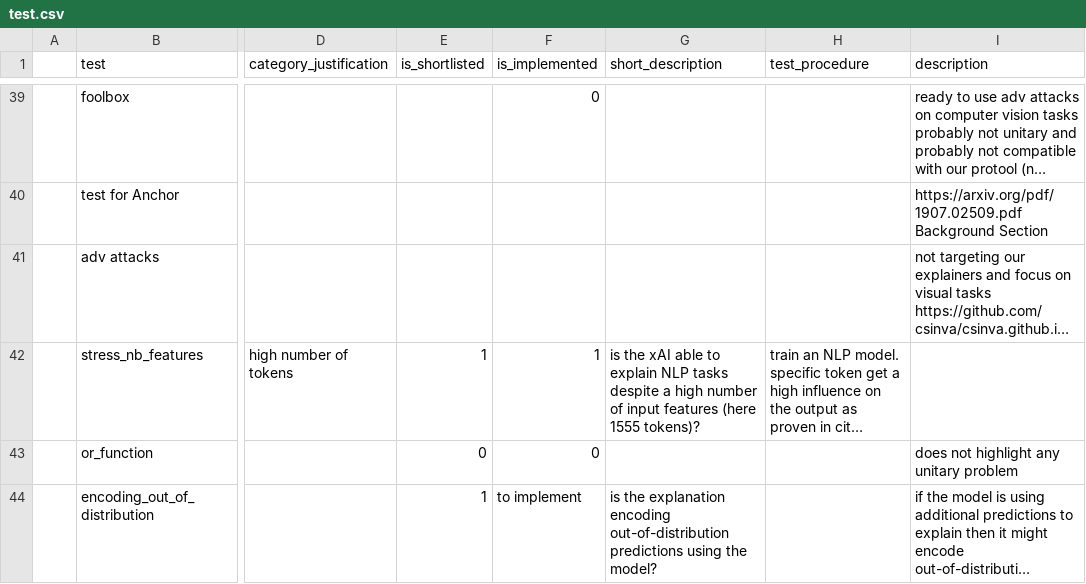
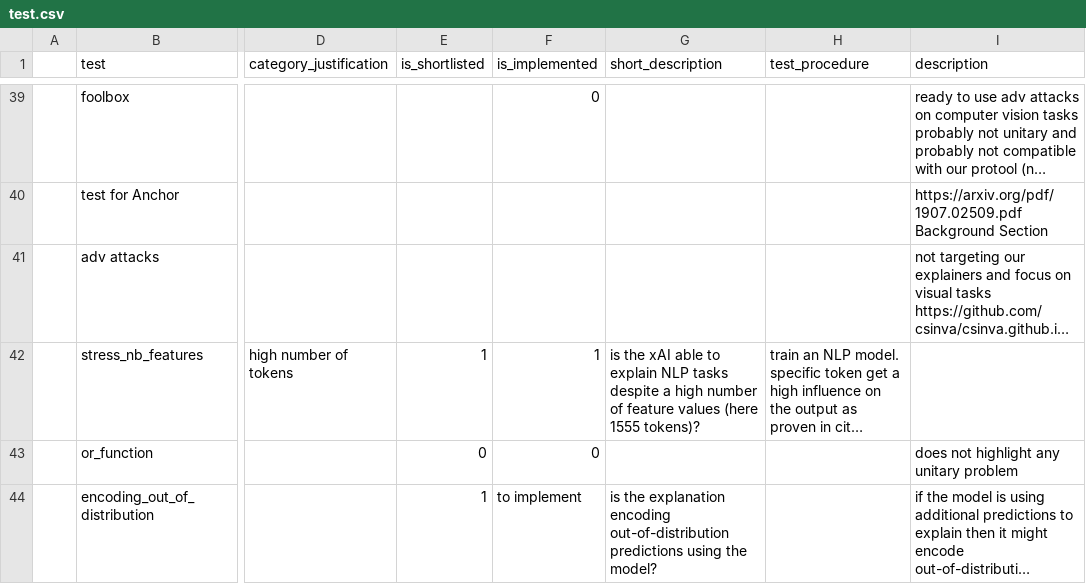
Before and after one commit to Karim-53/Compare-xAI, a CSV file: data/01_raw/test.csv, drawn as a sheet; only a part is shown, gaps mark what is left out; long unchanged cells end in …; the diff names each change by its address in the sheet, - before the commit and + after, or states it on an @@ line.

```diff
--- a/data/01_raw/test.csv
+++ b/data/01_raw/test.csv
-G42 (short_description): …number of input features (here 1555…
+G42 (short_description): …number of feature values (here 1555…
```
Also changed, not shown: data/03_experiment_output_aggregated/test.csv.
